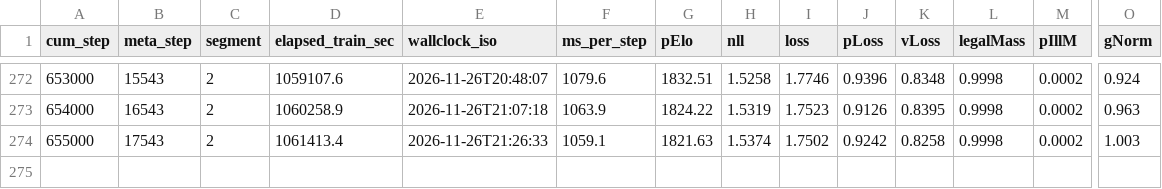
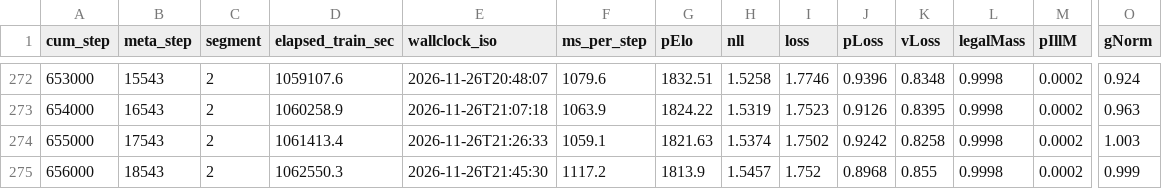
Before and after one commit to drewster99/drews-chess-machine, a CSV file: documentation/dashboards/data/relitecyc_unlik.csv, drawn as a sheet; only a part is shown, gaps mark what is left out; rows hold the shown columns only; the diff names each change by its address in the sheet, - before the commit and + after, or states it on an @@ line.

Commit message:
R-elitecyc-unlik 656000: large-set probe; dashboards refreshed

```diff
--- a/documentation/dashboards/data/relitecyc_unlik.csv
+++ b/documentation/dashboards/data/relitecyc_unlik.csv
+row 275: 656000 | 18543 | 2 | 1062550.3 | 2026-11-26T21:45:30 | 1117.2 | 1813.9 | 1.5457 | 1.752 | 0.8968 | 0.855 | 0.9998 | 0.0002 | 0.999
```
Also changed, not shown: 7 other files.
